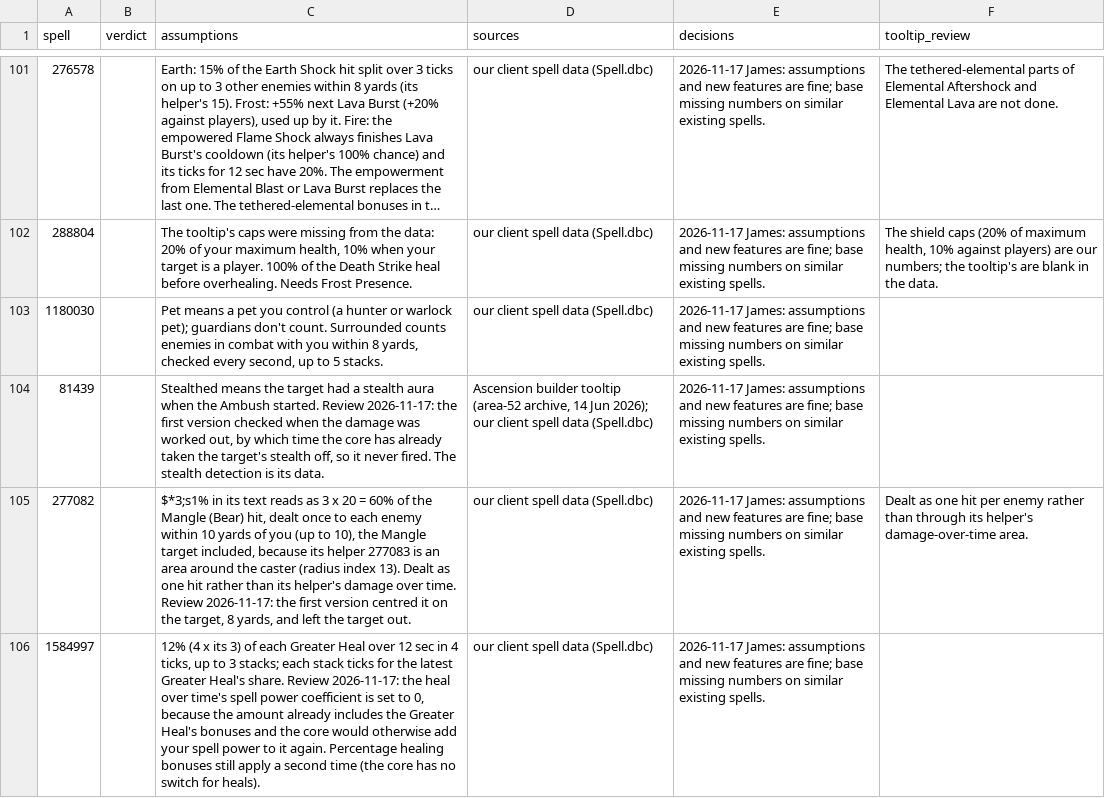
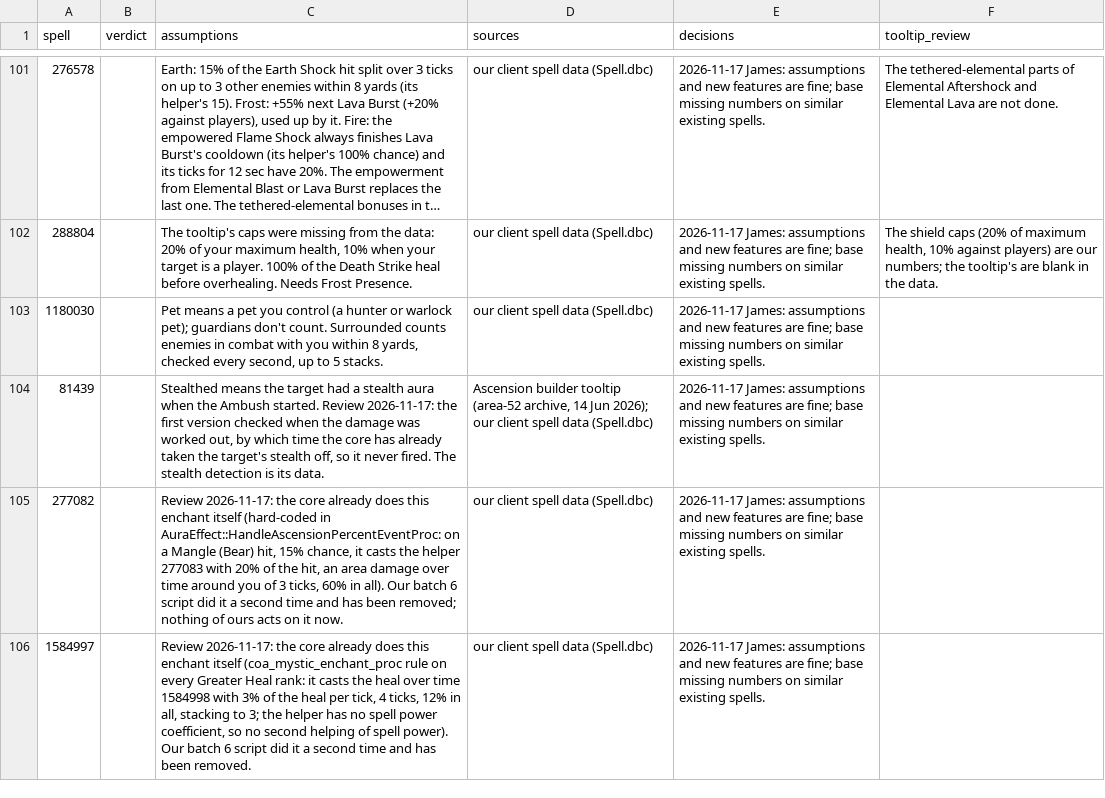
Before and after one commit to JaTynan/coa-wildcard-mystic, a CSV file: enchants/epic-notes.csv, drawn as a sheet; only a part is shown, gaps mark what is left out; long unchanged cells end in …; the diff covers the shown part only; the diff names each change by its address in the sheet, - before the commit and + after, or states it on an @@ line.

```diff
--- a/enchants/epic-notes.csv
+++ b/enchants/epic-notes.csv
-C105 (assumptions): $*3;s1% in its text reads as 3 x 20 = 60% of the Mangle (Bear) hit, dealt once to each enemy within 10 yards of you (up to 10), the Mangle target included, because its helper 277083 is an area around the caster (radius index 13). Dealt as one hit rather than its helper's damage over time. Review 2026-11-17: the first version centred it on the target, 8 yards, and left the target out.
+C105 (assumptions): Review 2026-11-17: the core already does this enchant itself (hard-coded in AuraEffect::HandleAscensionPercentEventProc: on a Mangle (Bear) hit, 15% chance, it casts the helper 277083 with 20% of the hit, an area damage over time around you of 3 ticks, 60% in all). Our batch 6 script did it a second time and has been removed; nothing of ours acts on it now.
-F105 (tooltip_review): Dealt as one hit per enemy rather than through its helper's damage-over-time area.
+F105 (tooltip_review): (empty)
-C106 (assumptions): 12% (4 x its 3) of each Greater Heal over 12 sec in 4 ticks, up to 3 stacks; each stack ticks for the latest Greater Heal's share. Review 2026-11-17: the heal over time's spell power coefficient is set to 0, because the amount already includes the Greater Heal's bonuses and the core would otherwise add your spell power to it again. Percentage healing bonuses still apply a second time (the core has no switch for heals).
+C106 (assumptions): Review 2026-11-17: the core already does this enchant itself (coa_mystic_enchant_proc rule on every Greater Heal rank: it casts the heal over time 1584998 with 3% of the heal per tick, 4 ticks, 12% in all, stacking to 3; the helper has no spell power coefficient, so no second helping of spell power). Our batch 6 script did it a second time and has been removed.
```
Also changed, not shown: 3 edited cells elsewhere in this file, 4 other files.
